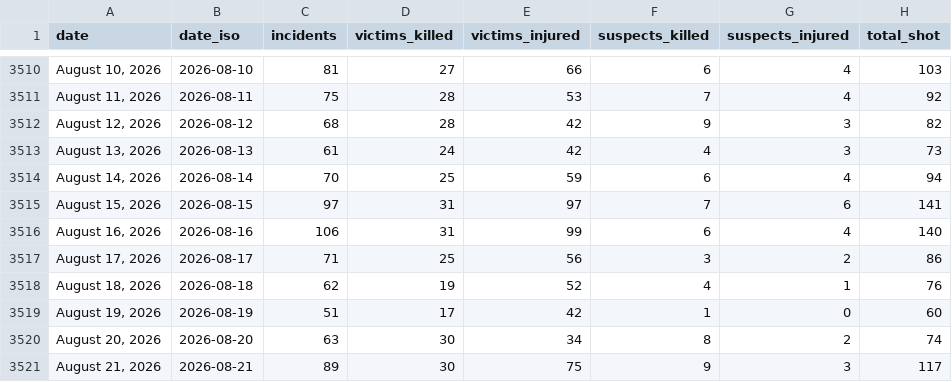
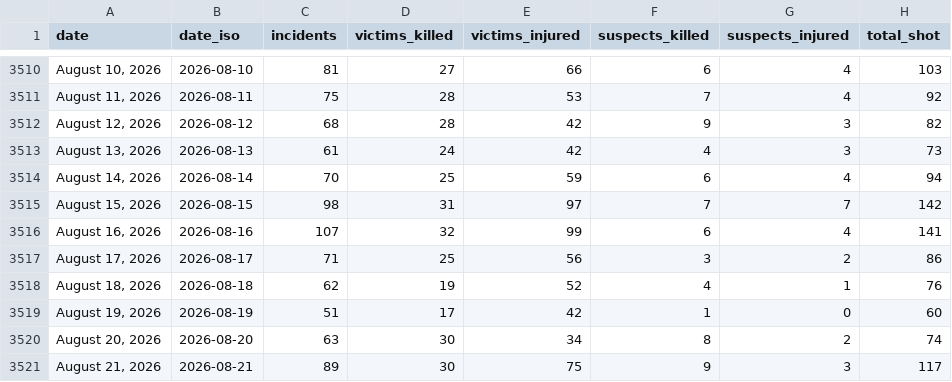
Before and after one commit to AH-Datalytics/gva-scraper, a CSV file: data/gva_daily_summary.csv, drawn as a sheet; only a part is shown, gaps mark what is left out; the diff covers the shown part only.

Commit message:
Daily update: +103 incidents (2026-09-09)

```diff
--- a/data/gva_daily_summary.csv
+++ b/data/gva_daily_summary.csv
@@ -3514,4 +3514,4 @@ date,date_iso,incidents,victims_killed,victims_injured,suspects_killed,suspects_
 "August 14, 2026",2026-08-14,70,25,59,6,4,94
-"August 15, 2026",2026-08-15,97,31,97,7,6,141
-"August 16, 2026",2026-08-16,106,31,99,6,4,140
+"August 15, 2026",2026-08-15,98,31,97,7,7,142
+"August 16, 2026",2026-08-16,107,32,99,6,4,141
 "August 17, 2026",2026-08-17,71,25,56,3,2,86
```
Also changed, not shown: 1 added row and 31 edited cells elsewhere in this file, 1 other file.
